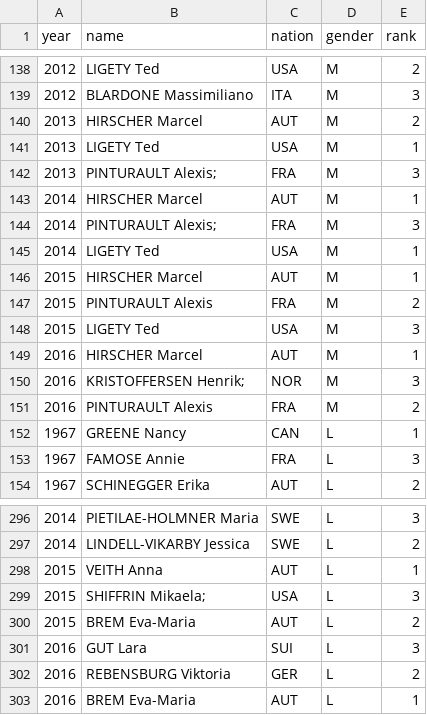
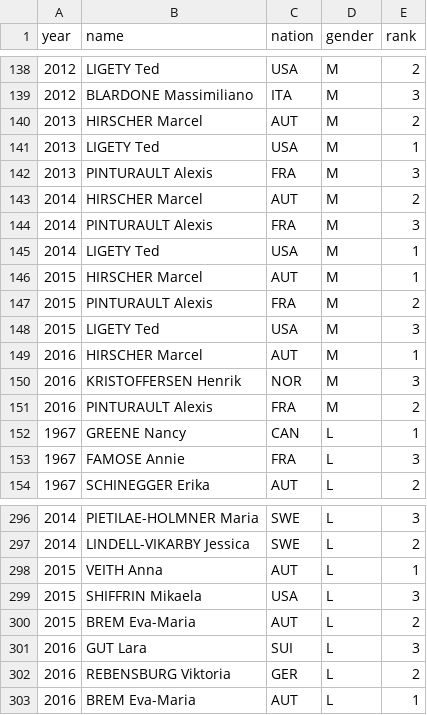
Before and after one commit to geraldgartner/fis-ski, a CSV file: weltcup-siege-charts/riesentorlauf.csv, drawn as a sheet; only a part is shown, gaps mark what is left out.

Commit message:
update rtl 2014

```diff
--- a/weltcup-siege-charts/riesentorlauf.csv
+++ b/weltcup-siege-charts/riesentorlauf.csv
@@ -141,5 +141,5 @@ year,name,nation,gender,rank
 2013,LIGETY Ted,USA,M,1
-2013,PINTURAULT Alexis; ,FRA,M,3
-2014,HIRSCHER Marcel,AUT,M,1
-2014,PINTURAULT Alexis; ,FRA,M,3
+2013,PINTURAULT Alexis,FRA,M,3
+2014,HIRSCHER Marcel,AUT,M,2
+2014,PINTURAULT Alexis,FRA,M,3
 2014,LIGETY Ted,USA,M,1
@@ -149,3 +149,3 @@ year,name,nation,gender,rank
 2016,HIRSCHER Marcel,AUT,M,1
-2016,KRISTOFFERSEN Henrik; ,NOR,M,3
+2016,KRISTOFFERSEN Henrik,NOR,M,3
 2016,PINTURAULT Alexis,FRA,M,2
@@ -298,3 +298,3 @@ year,name,nation,gender,rank
 2015,VEITH Anna,AUT,L,1
-2015,SHIFFRIN Mikaela; ,USA,L,3
+2015,SHIFFRIN Mikaela,USA,L,3
 2015,BREM Eva-Maria,AUT,L,2
```
